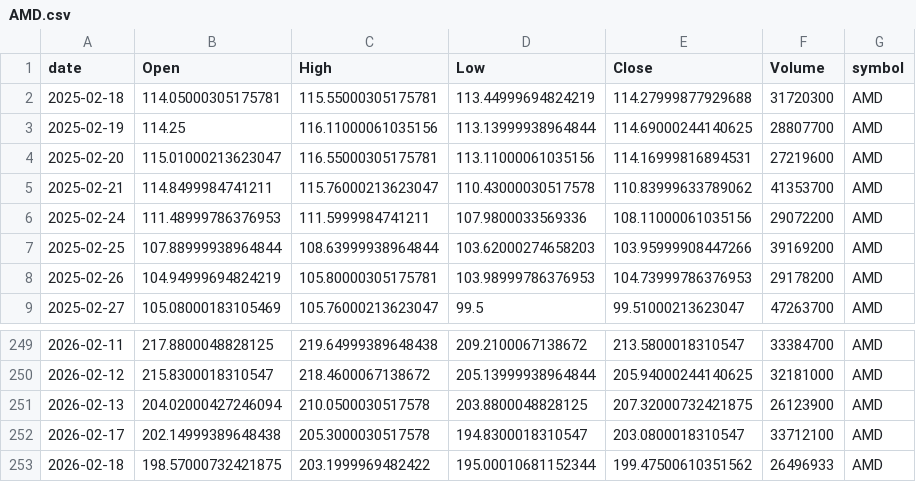
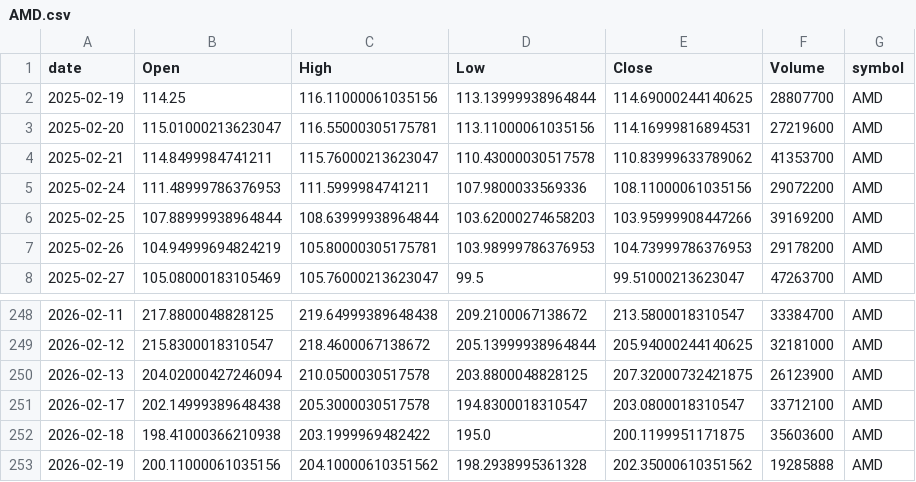
Before and after one commit to jauresfranck/pipeline_donnes-collectes_nettoye, a CSV file: data/AMD.csv, drawn as a sheet; only a part is shown, gaps mark what is left out.

```diff
--- a/data/AMD.csv
+++ b/data/AMD.csv
@@ -1,3 +1,2 @@
 date,Open,High,Low,Close,Volume,symbol
-2025-02-18,114.05000305175781,115.55000305175781,113.44999694824219,114.27999877929688,31720300,AMD
 2025-02-19,114.25,116.11000061035156,113.13999938964844,114.69000244140625,28807700,AMD
@@ -252,2 +251,3 @@ date,Open,High,Low,Close,Volume,symbol
 2026-02-17,202.14999389648438,205.3000030517578,194.8300018310547,203.0800018310547,33712100,AMD
-2026-02-18,198.57000732421875,203.1999969482422,195.00010681152344,199.47500610351562,26496933,AMD
+2026-02-18,198.41000366210938,203.1999969482422,195.0,200.1199951171875,35603600,AMD
+2026-02-19,200.11000061035156,204.10000610351562,198.2938995361328,202.35000610351562,19285888,AMD
```
Also changed, not shown: data/AAPL.csv, data/ALL_YFINANCE.csv, 23 other files.
